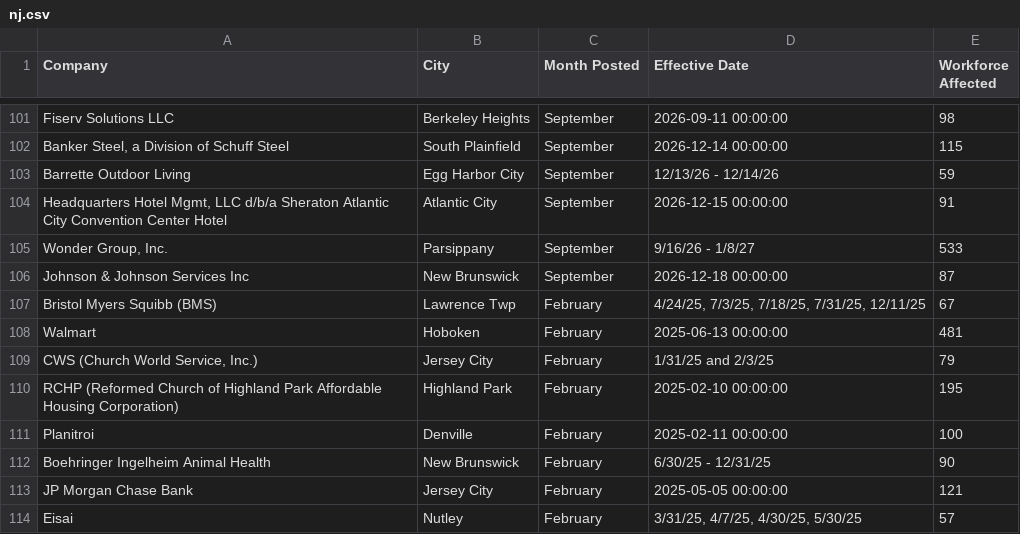
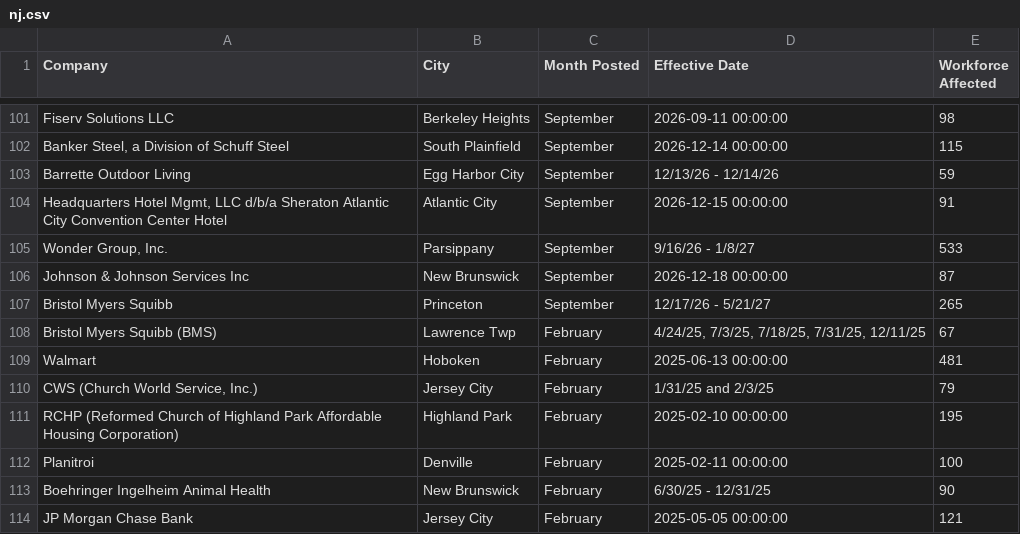
Before and after one commit to FTS-IE/warn-notice-actions, a CSV file: data/nj.csv, drawn as a sheet; only a part is shown, gaps mark what is left out; the shorter side is filled out with more unchanged rows; the diff names each change by its address in the sheet, - before the commit and + after, or states it on an @@ line.

```diff
--- a/data/nj.csv
+++ b/data/nj.csv
+row 107: Bristol Myers Squibb | Princeton | September | 12/17/26 - 5/21/27 | 265
```
Also changed, not shown: data/me.csv, data/ne.csv, 9 other files.
